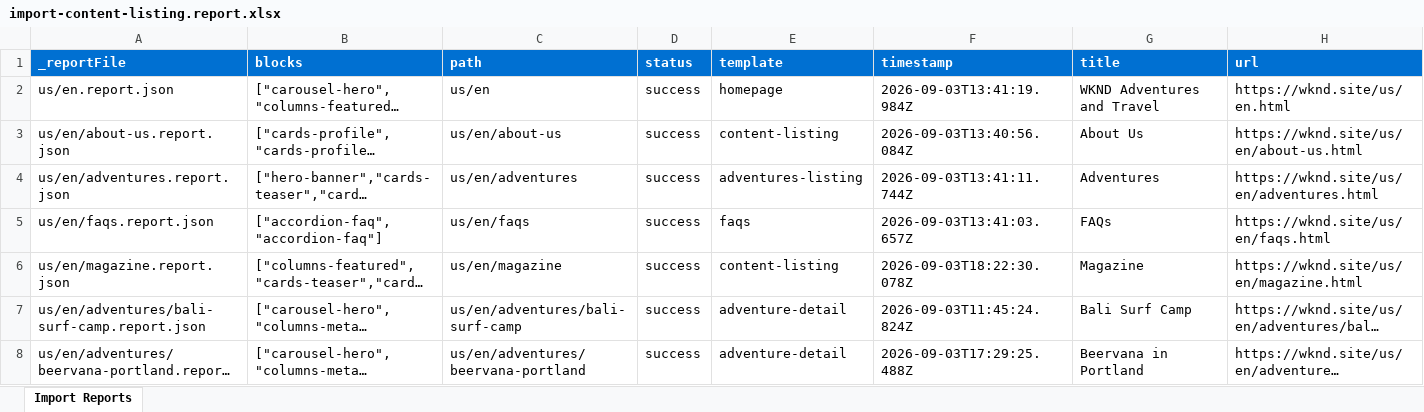
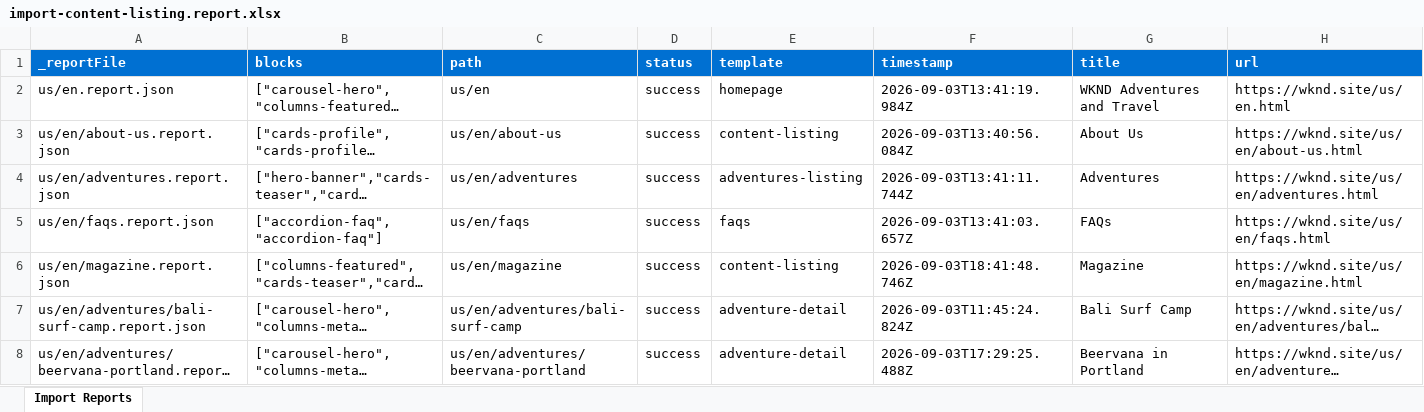
Before and after one commit to akki761/wknd, an Excel workbook: tools/importer/reports/import-content-listing.report.xlsx, sheet Import Reports, drawn as a sheet; only a part is shown; long unchanged cells end in …; values as stored, in another font and other column widths than the file's, no borders; the diff names each change by its address in the sheet, - before the commit and + after, or states it on an @@ line.

Commit message:
Add cards-teaser block, update importer
Automated migration updates generated by Experience Modernization Agent.

Changed files (11):
- blocks/cards-teaser/cards-teaser.css
- blocks/cards-teaser/cards-teaser.js
- tools/importer/import-adventures-listing.bundle.js
- tools/importer/import-content-listing.bundle.js
- tools/importer/import-homepage.bundle.js
- tools/importer/reports/import-adventures-listing.report.xlsx
- tools/importer/reports/import-content-listing.report.xlsx
- tools/importer/reports/import-homepage.report.xlsx
- tools/importer/reports/us/en.report.json
- tools/importer/reports/us/en/adventures.report.json
- tools/importer/reports/us/en/magazine.report.json

```diff
--- a/tools/importer/reports/import-content-listing.report.xlsx (sheet Import Reports)
+++ b/tools/importer/reports/import-content-listing.report.xlsx (sheet Import Reports)
-F6 (timestamp): 2026-09-03T18:22:30.078Z
+F6 (timestamp): 2026-09-03T18:41:48.746Z
```
Also changed, not shown: tools/importer/reports/import-adventures-listing.report.xlsx, tools/importer/reports/import-homepage.report.xlsx, 8 other files.
